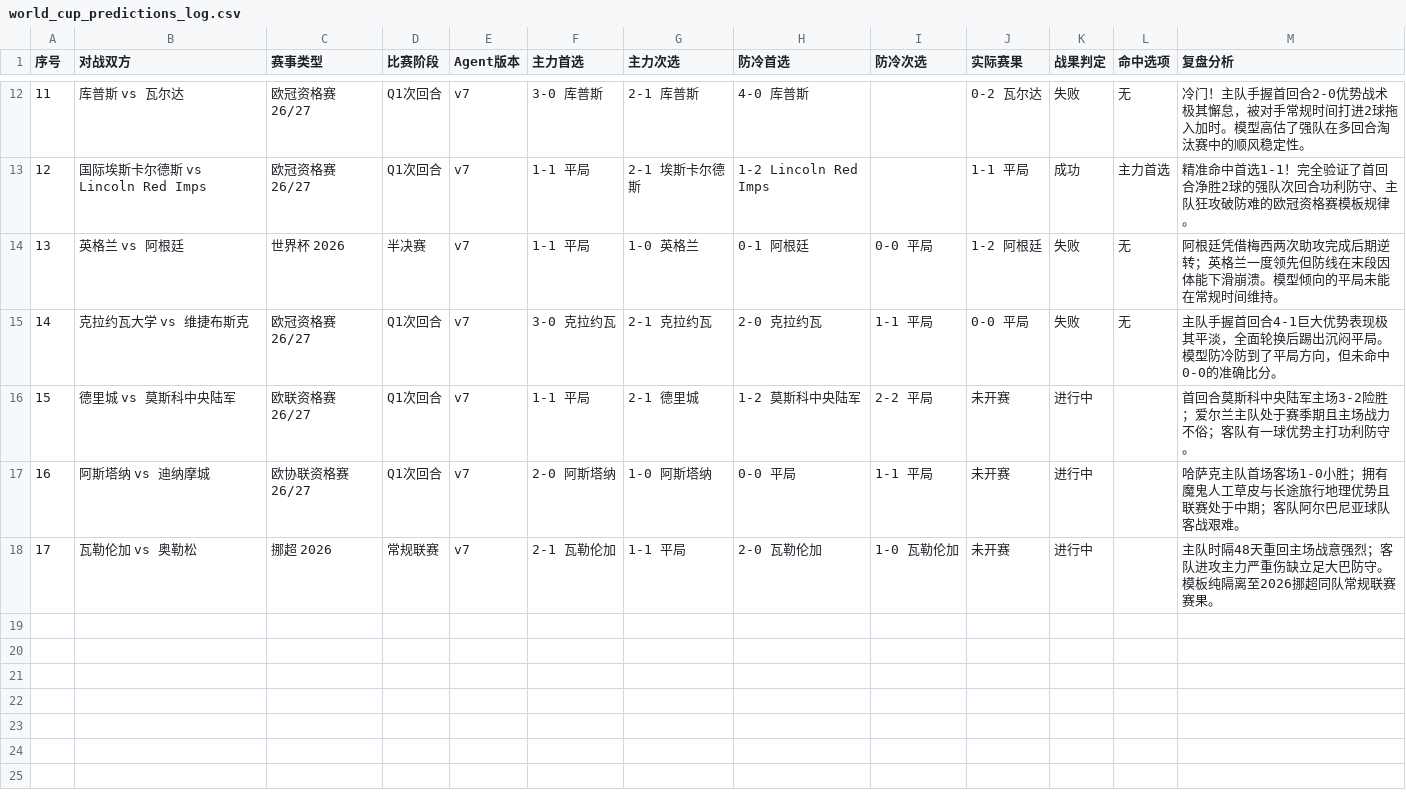
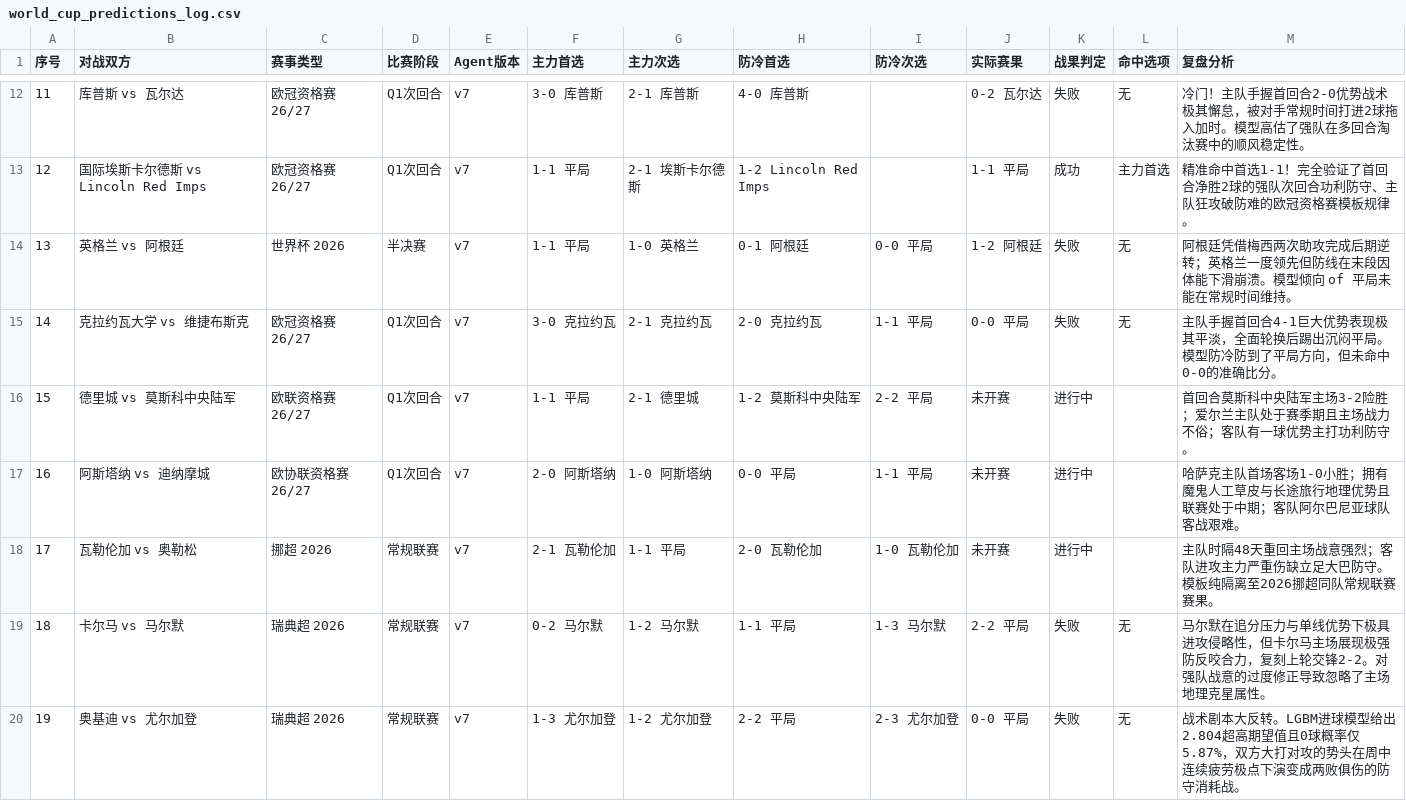
Before and after one commit to mongolia19/mongolia19.github.io, a CSV file: posts/world_cup_predictions_log.csv, drawn as a sheet; only a part is shown, gaps mark what is left out.

Commit message:
📊 录入瑞典超卡尔马/奥基迪战果并完成预测复盘

```diff
--- a/posts/world_cup_predictions_log.csv
+++ b/posts/world_cup_predictions_log.csv
@@ -13,3 +13,3 @@
 12,国际埃斯卡尔德斯 vs Lincoln Red Imps,欧冠资格赛 26/27,Q1次回合,v7,1-1 平局,2-1 埃斯卡尔德斯,1-2 Lincoln Red Imps,,1-1 平局,成功,主力首选,精准命中首选1-1！完全验证了首回合净胜2球的强队次回合功利防守、主队狂攻破防难的欧冠资格赛模板规律。
-13,英格兰 vs 阿根廷,世界杯 2026,半决赛,v7,1-1 平局,1-0 英格兰,0-1 阿根廷,0-0 平局,1-2 阿根廷,失败,无,阿根廷凭借梅西两次助攻完成后期逆转；英格兰一度领先但防线在末段因体能下滑崩溃。模型倾向的平局未能在常规时间维持。
+13,英格兰 vs 阿根廷,世界杯 2026,半决赛,v7,1-1 平局,1-0 英格兰,0-1 阿根廷,0-0 平局,1-2 阿根廷,失败,无,阿根廷凭借梅西两次助攻完成后期逆转；英格兰一度领先但防线在末段因体能下滑崩溃。模型倾向 of 平局未能在常规时间维持。
 14,克拉约瓦大学 vs 维捷布斯克,欧冠资格赛 26/27,Q1次回合,v7,3-0 克拉约瓦,2-1 克拉约瓦,2-0 克拉约瓦,1-1 平局,0-0 平局,失败,无,主队手握首回合4-1巨大优势表现极其平淡，全面轮换后踢出沉闷平局。模型防冷防到了平局方向，但未命中0-0的准确比分。
@@ -18 +18,3 @@
 17,瓦勒伦加 vs 奥勒松,挪超 2026,常规联赛,v7,2-1 瓦勒伦加,1-1 平局,2-0 瓦勒伦加,1-0 瓦勒伦加,未开赛,进行中,,主队时隔48天重回主场战意强烈；客队进攻主力严重伤缺立足大巴防守。模板纯隔离至2026挪超同队常规联赛赛果。
+18,卡尔马 vs 马尔默,瑞典超 2026,常规联赛,v7,0-2 马尔默,1-2 马尔默,1-1 平局,1-3 马尔默,2-2 平局,失败,无,马尔默在追分压力与单线优势下极具进攻侵略性，但卡尔马主场展现极强防反咬合力，复刻上轮交锋2-2。对强队战意的过度修正导致忽略了主场地理克星属性。
+19,奥基迪 vs 尤尔加登,瑞典超 2026,常规联赛,v7,1-3 尤尔加登,1-2 尤尔加登,2-2 平局,2-3 尤尔加登,0-0 平局,失败,无,战术剧本大反转。LGBM进球模型给出2.804超高期望值且0球概率仅5.87%，双方大打对攻的势头在周中连续疲劳极点下演变成两败俱伤的防守消耗战。
```
